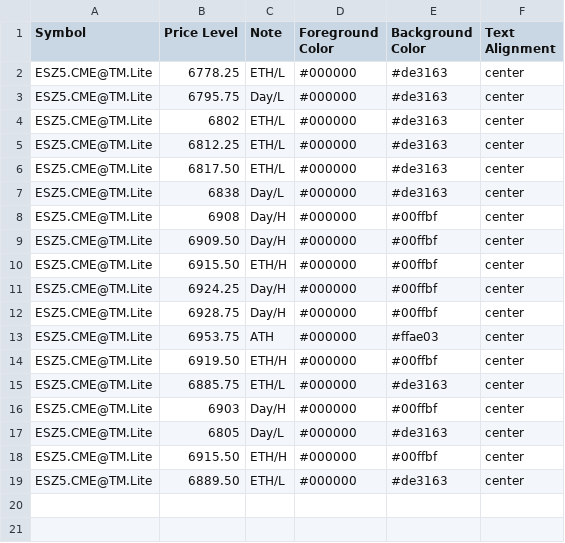
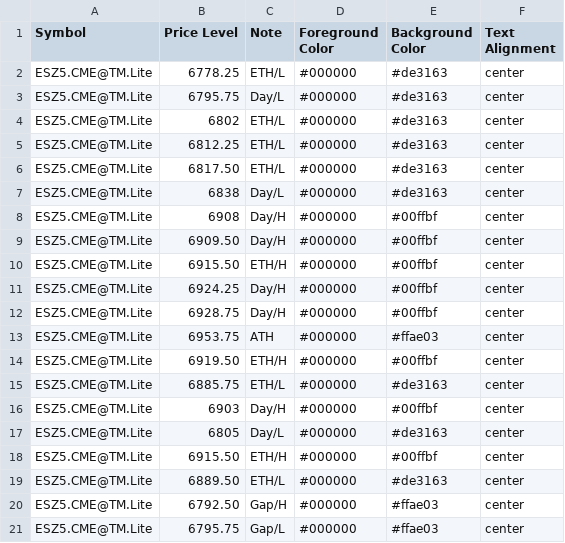
Before and after one commit to heatedtowel/EsCloudNotes, a CSV file: esHtf.csv, drawn as a sheet; the diff names each change by its address in the sheet, - before the commit and + after, or states it on an @@ line.

Commit message:
Update Bookmap notes

```diff
--- a/esHtf.csv
+++ b/esHtf.csv
+row 20: ESZ5.CME@TM.Lite | 6792.50 | Gap/H | #000000 | #ffae03 | center
+row 21: ESZ5.CME@TM.Lite | 6795.75 | Gap/L | #000000 | #ffae03 | center
```
